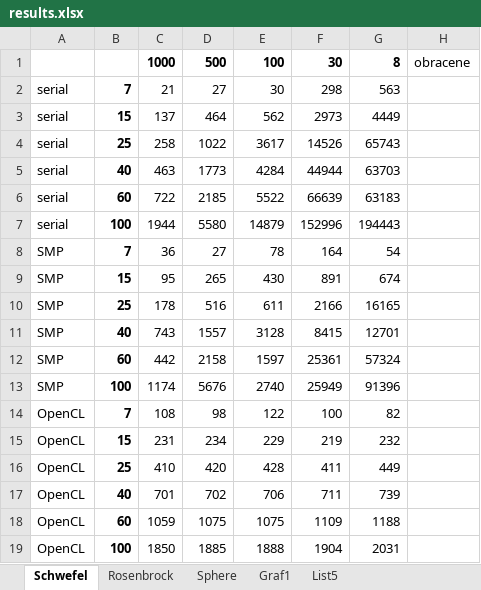
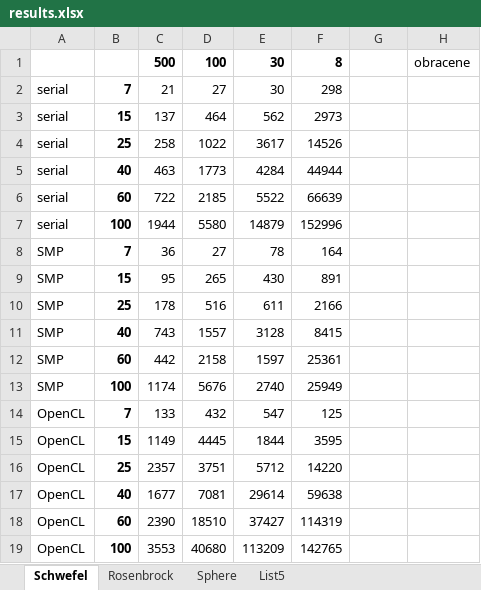
Before and after one commit to pivovard/KIV-PPR, an Excel workbook: results.xlsx, sheet Schwefel, drawn as a sheet; values as stored, in another font and other column widths than the file's, no borders; charts and pictures not drawn; removed rows and columns are numbered as before the commit, all else as after; the diff names each change by its address in the sheet, - before the commit and + after, or states it on an @@ line.

```diff
--- a/results.xlsx (sheet Schwefel)
+++ b/results.xlsx (sheet Schwefel)
-sheet tab: Graf1
-row 1:  |  | 1000 | 500 | 100 | 30 | 8 | obracene
+row 1:  |  | 500 | 100 | 30 | 8 |  | obracene
-G2: 563
+G2: (empty)
-G3: 4449
+G3: (empty)
-G4: 65743
+G4: (empty)
-G5: 63703
+G5: (empty)
-G6: 63183
+G6: (empty)
-G7: 194443
+G7: (empty)
-G8: 54
+G8: (empty)
-G9: 674
+G9: (empty)
-G10: 16165
+G10: (empty)
-G11: 12701
+G11: (empty)
-G12: 57324
+G12: (empty)
-G13: 91396
+G13: (empty)
-row 14: OpenCL | 7 | 108 | 98 | 122 | 100 | 82
-row 15: OpenCL | 15 | 231 | 234 | 229 | 219 | 232
-row 16: OpenCL | 25 | 410 | 420 | 428 | 411 | 449
-row 17: OpenCL | 40 | 701 | 702 | 706 | 711 | 739
-row 18: OpenCL | 60 | 1059 | 1075 | 1075 | 1109 | 1188
-row 19: OpenCL | 100 | 1850 | 1885 | 1888 | 1904 | 2031
+row 14: OpenCL | 7 | 133 | 432 | 547 | 125
+row 15: OpenCL | 15 | 1149 | 4445 | 1844 | 3595
+row 16: OpenCL | 25 | 2357 | 3751 | 5712 | 14220
+row 17: OpenCL | 40 | 1677 | 7081 | 29614 | 59638
+row 18: OpenCL | 60 | 2390 | 18510 | 37427 | 114319
+row 19: OpenCL | 100 | 3553 | 40680 | 113209 | 142765
```
Also changed, not shown: sheet List5, sheet Sphere, charts or pictures.
